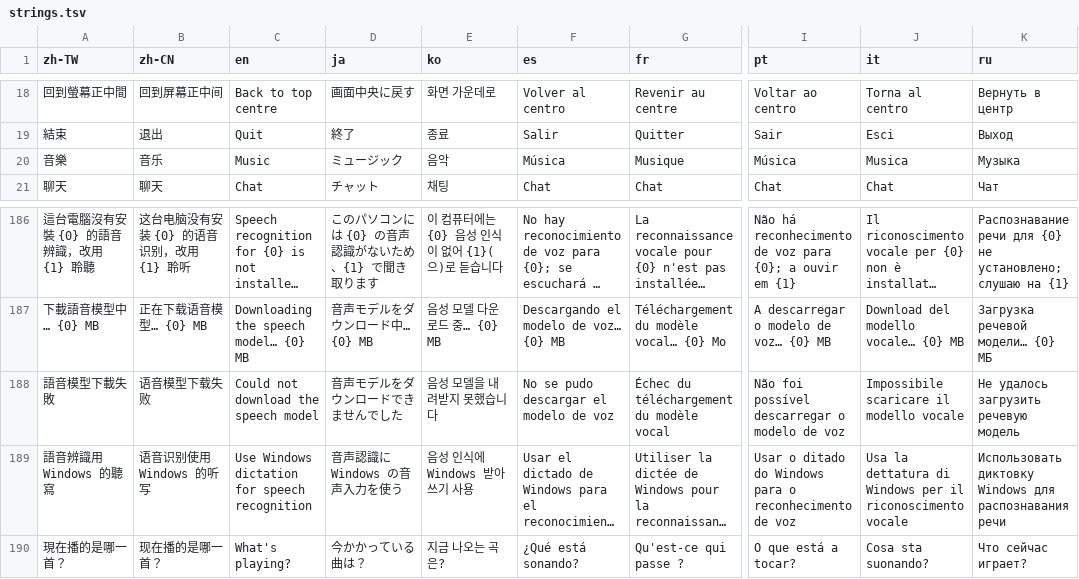
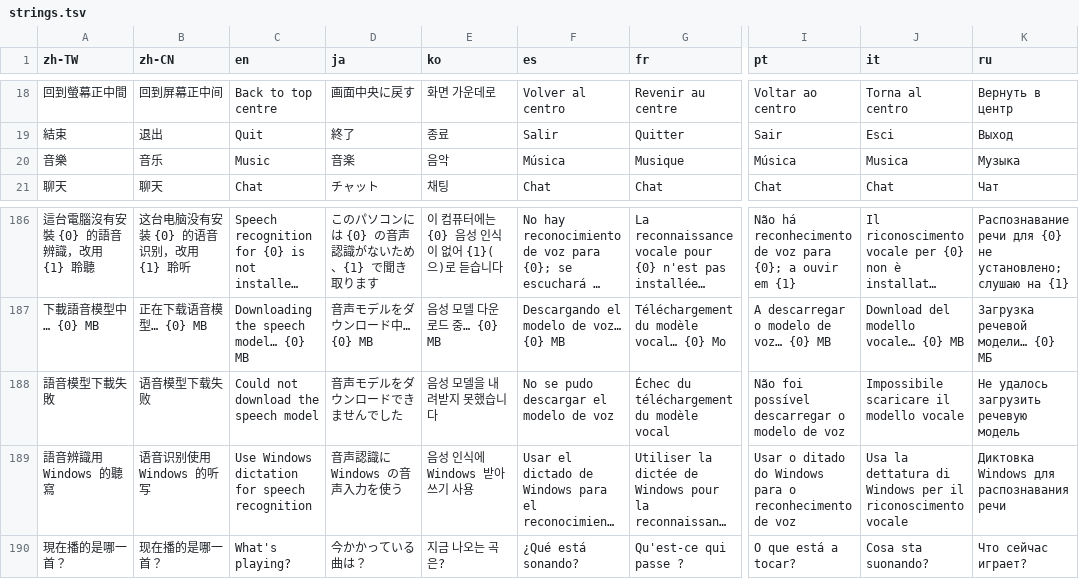
Before and after one commit to Carinoasd/shima, a TSV file: src/Shima/Assets/strings.tsv, drawn as a sheet; only a part is shown, gaps mark what is left out; long unchanged cells end in …; the diff covers the shown part only; the diff names each change by its address in the sheet, - before the commit and + after, or states it on an @@ line.

```diff
--- a/src/Shima/Assets/strings.tsv
+++ b/src/Shima/Assets/strings.tsv
-D20 (ja): ミュージック
+D20 (ja): 音楽
-K189 (ru): Использовать диктовку Windows для…
+K189 (ru): Диктовка Windows для…
```
Also changed, not shown: 18 edited cells elsewhere in this file, 11 other files.
